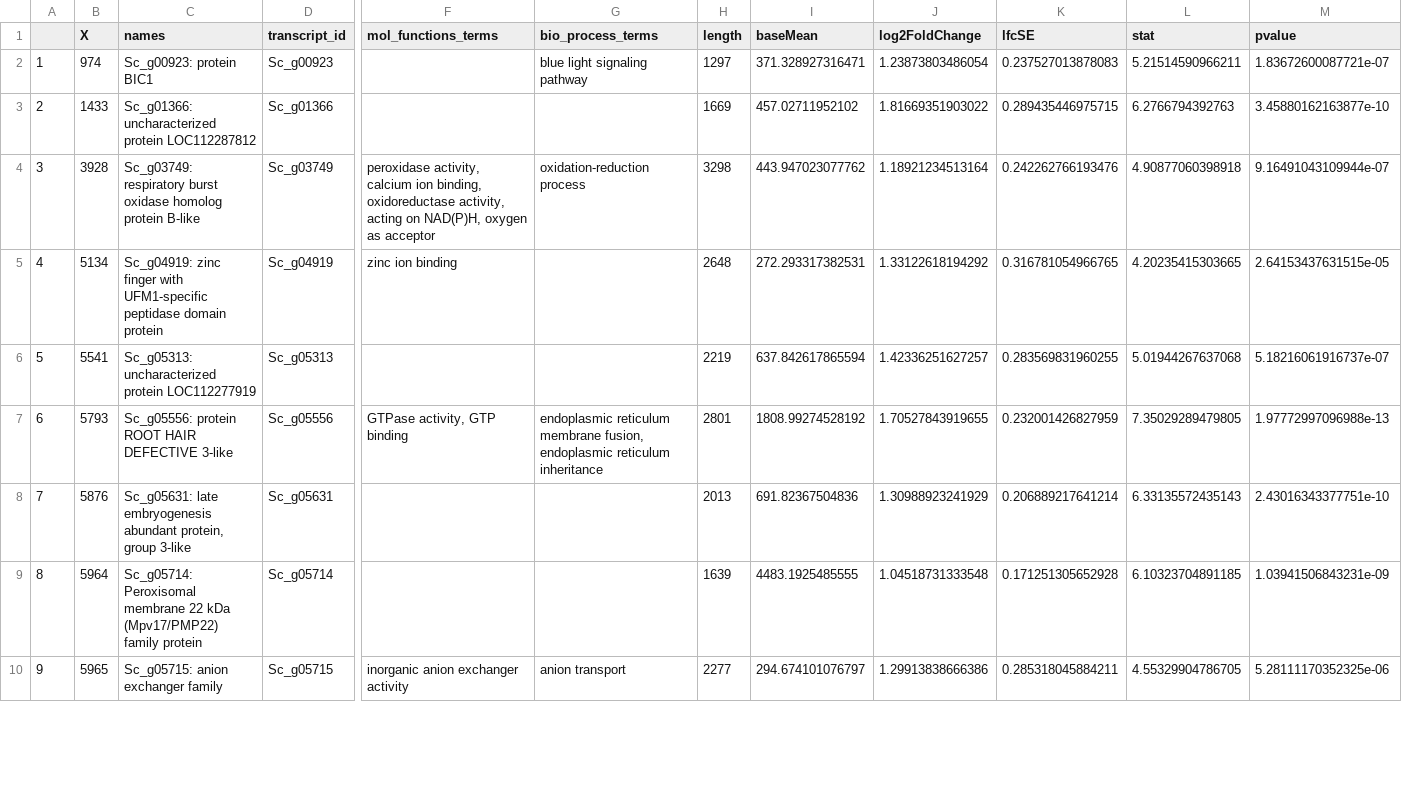
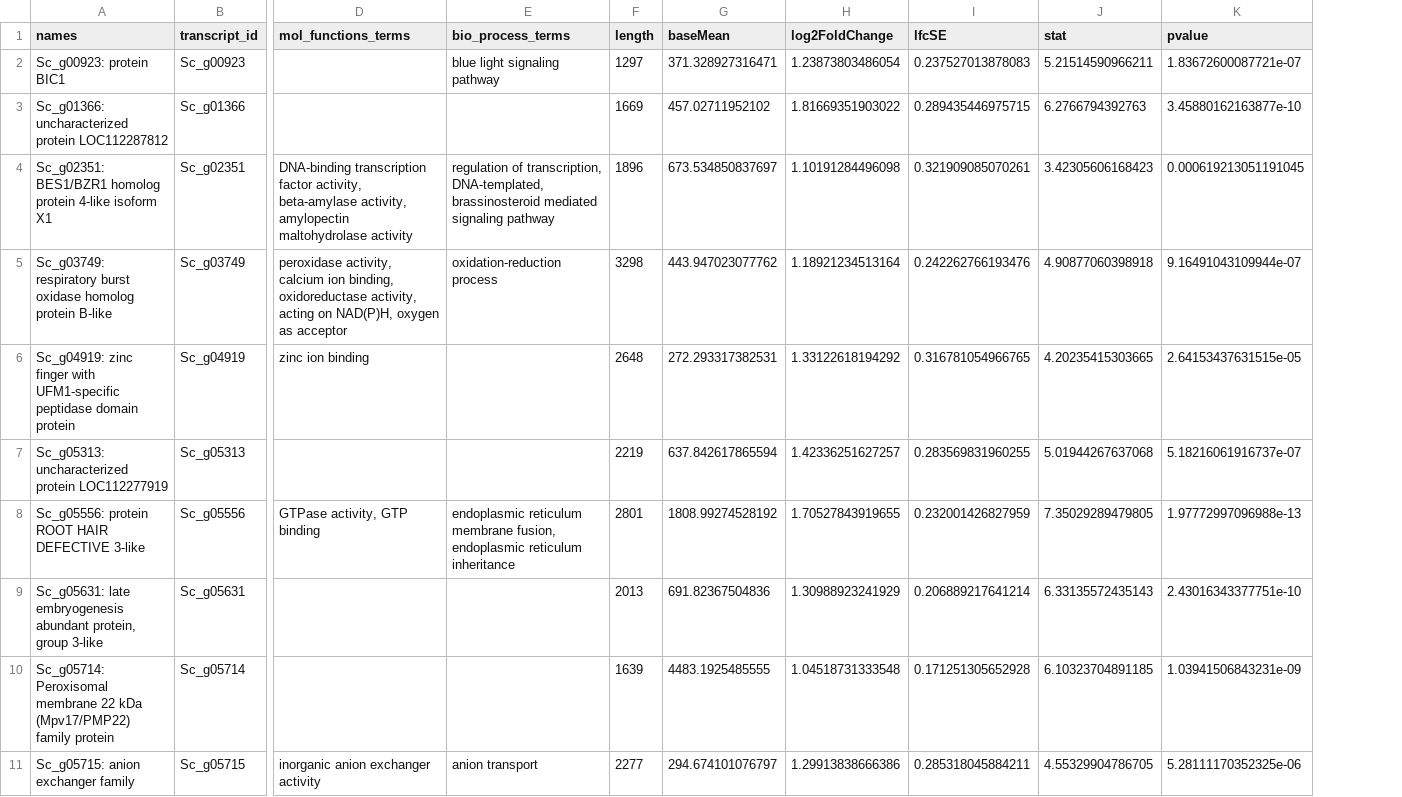
Before and after one commit to jenna-tb-ekwealor/UV_syntrichia_acute, a CSV file: tables/BR/time_thirty_vs_zero_ann.csv, drawn as a sheet; only a part is shown, gaps mark what is left out; removed rows and columns are numbered as before the commit, all else as after; rows hold the shown columns only; the diff covers the shown part only; the diff names each change by its address in the sheet, - before the commit and + after, or states it on an @@ line.

```diff
--- a/tables/BR/time_thirty_vs_zero_ann.csv
+++ b/tables/BR/time_thirty_vs_zero_ann.csv
-column A, rows 2-10: 1 | 2 | 3 | 4 | 5 | 6 | 7 | 8 | 9
-column B (X), rows 2-10: 974 | 1433 | 3928 | 5134 | 5541 | 5793 | 5876 | 5964 | 5965
+row 4: Sc_g02351: BES1/BZR1 homolog protein 4-like isoform X1 | Sc_g02351 | DNA-binding transcription factor activity, beta-amylase activity, amylopectin maltohydrolase activity | regulation of transcription, DNA-templated, brassinosteroid mediated signaling pathway | 1896 | 673.534850837697 | 1.10191284496098 | 0.321909085070261 | 3.42305606168423 | 0.000619213051191045
```
Also changed, not shown: 5 added rows elsewhere in this file, tables/BR/time_ten_vs_zero_ann.csv, tables/BR/time_ten_vs_zero_ann_strict.csv, 34 other files.
